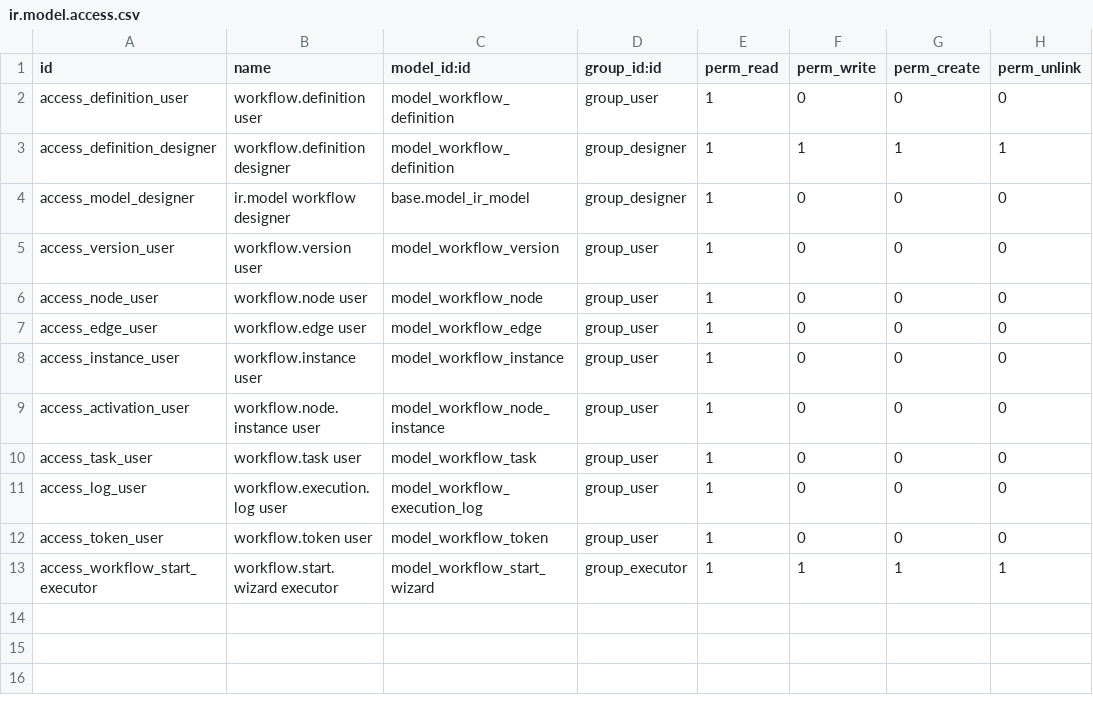
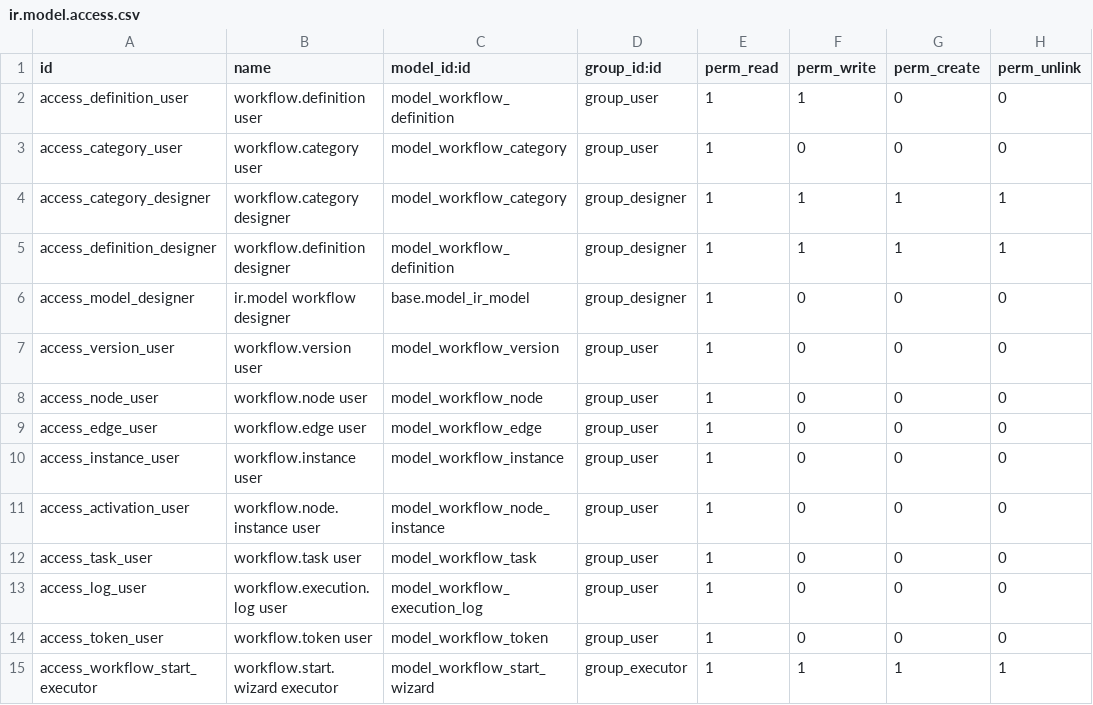
Before and after one commit to Muscliy/common_addons, a CSV file: workflow_core/security/ir.model.access.csv, drawn as a sheet.

Commit message:
feat(workflow): add module groups, categories and designated administrators

```diff
--- a/workflow_core/security/ir.model.access.csv
+++ b/workflow_core/security/ir.model.access.csv
@@ -1,3 +1,5 @@
 id,name,model_id:id,group_id:id,perm_read,perm_write,perm_create,perm_unlink
-access_definition_user,workflow.definition user,model_workflow_definition,group_user,1,0,0,0
+access_definition_user,workflow.definition user,model_workflow_definition,group_user,1,1,0,0
+access_category_user,workflow.category user,model_workflow_category,group_user,1,0,0,0
+access_category_designer,workflow.category designer,model_workflow_category,group_designer,1,1,1,1
 access_definition_designer,workflow.definition designer,model_workflow_definition,group_designer,1,1,1,1
```
Also changed, not shown: 27 other files.
